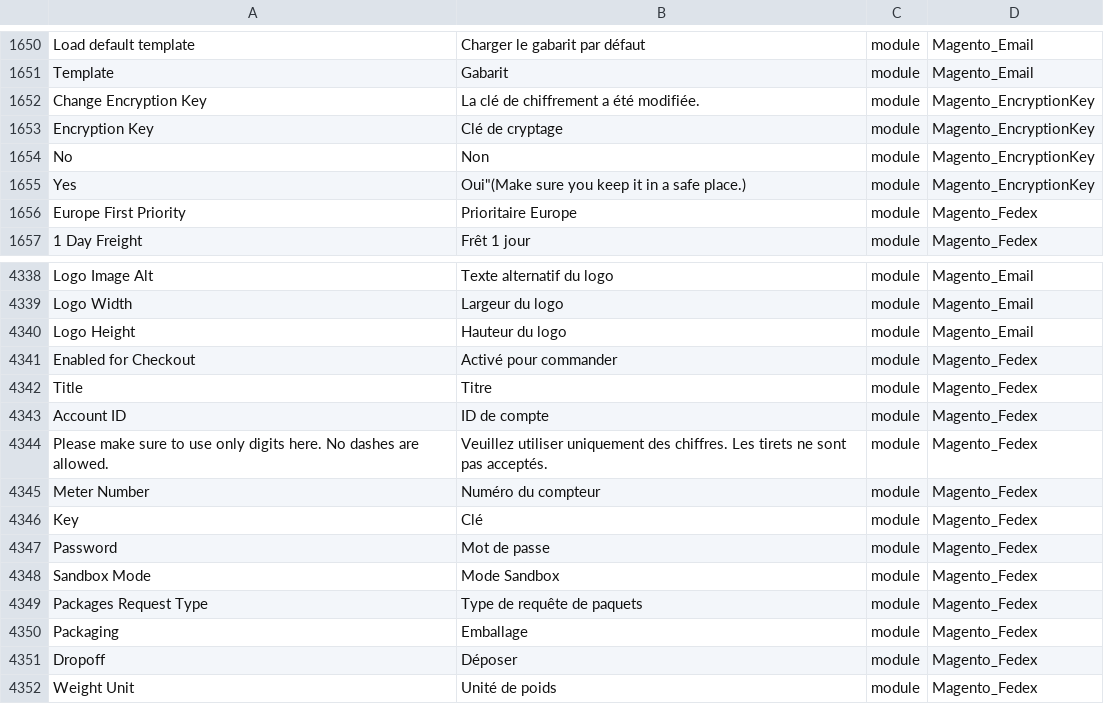
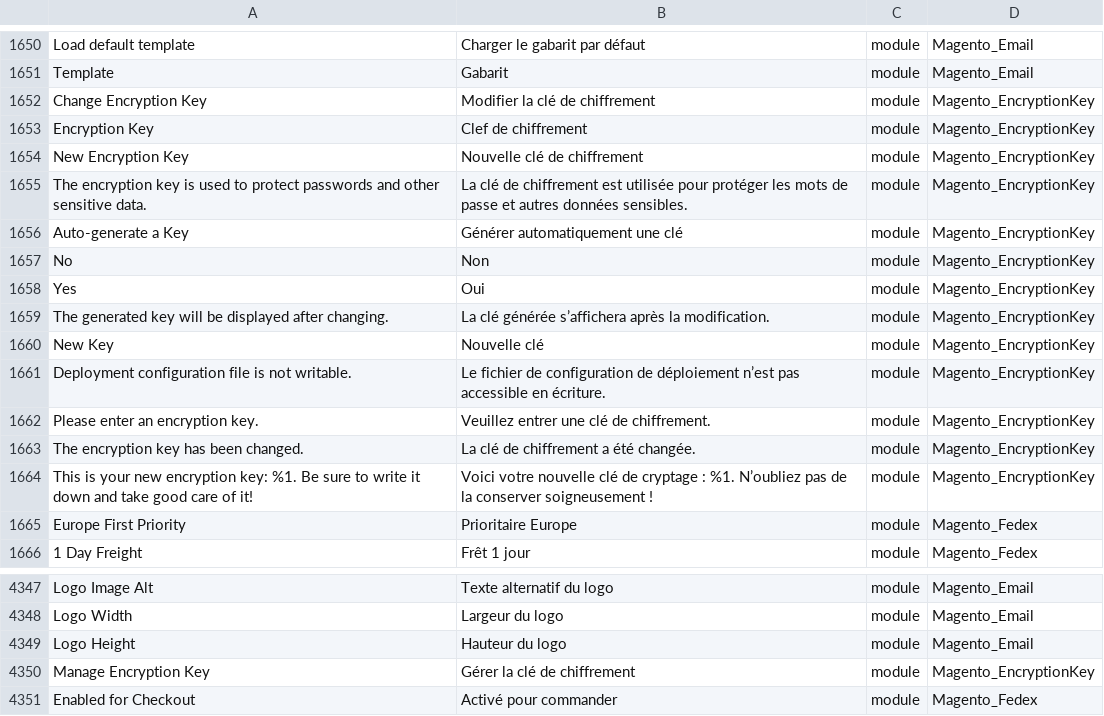
Before and after one commit to adexos/language_fr_fr, a CSV file: fr_FR.csv, drawn as a sheet; only a part is shown, gaps mark what is left out; the shorter side is filled out with more unchanged rows; addresses are those after the commit; the diff names each change by its address in the sheet, - before the commit and + after, or states it on an @@ line.

Commit message:
Auto translate 11/01/2017 00:00:01

```diff
--- a/fr_FR.csv
+++ b/fr_FR.csv
-B1652: La clé de chiffrement a été modifiée.
+B1652: Modifier la clé de chiffrement
-B1653: Clé de cryptage
+B1653: Clef de chiffrement
+row 1654: New Encryption Key | Nouvelle clé de chiffrement | module | Magento_EncryptionKey
+row 1655: The encryption key is used to protect passwords and other sensitive data. | La clé de chiffrement est utilisée pour protéger les mots de passe et autres données sensibles. | module | Magento_EncryptionKey
+row 1656: Auto-generate a Key | Générer automatiquement une clé | module | Magento_EncryptionKey
-B1658: Oui"(Make sure you keep it in a safe place.)
+B1658: Oui
+row 1659: The generated key will be displayed after changing. | La clé générée s’affichera après la modification. | module | Magento_EncryptionKey
+row 1660: New Key | Nouvelle clé | module | Magento_EncryptionKey
+row 1661: Deployment configuration file is not writable. | Le fichier de configuration de déploiement n’est pas accessible en écriture. | module | Magento_EncryptionKey
+row 1662: Please enter an encryption key. | Veuillez entrer une clé de chiffrement. | module | Magento_EncryptionKey
+row 1663: The encryption key has been changed. | La clé de chiffrement a été changée. | module | Magento_EncryptionKey
+row 1664: This is your new encryption key: %1. Be sure to write it down and take good care of it! | Voici votre nouvelle clé de cryptage : %1. N’oubliez pas de la conserver soigneusement ! | module | Magento_EncryptionKey
+row 4350: Manage Encryption Key | Gérer la clé de chiffrement | module | Magento_EncryptionKey
```
Also changed, not shown: 1 other file.
